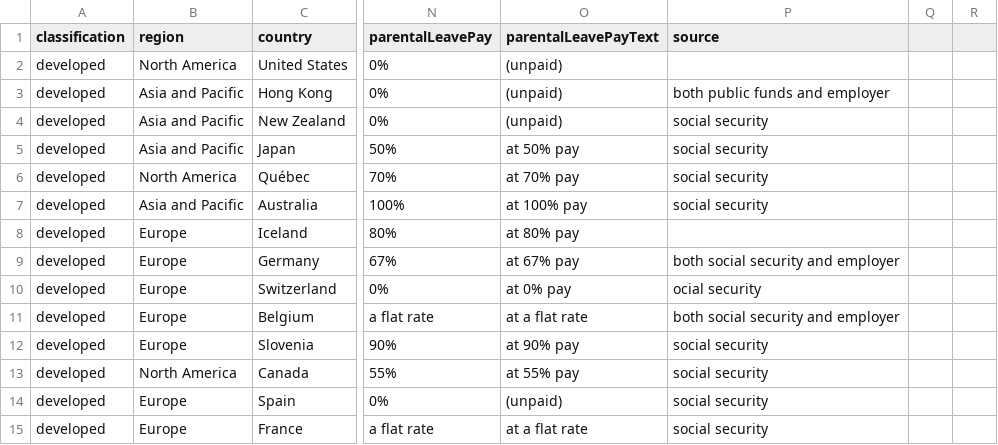
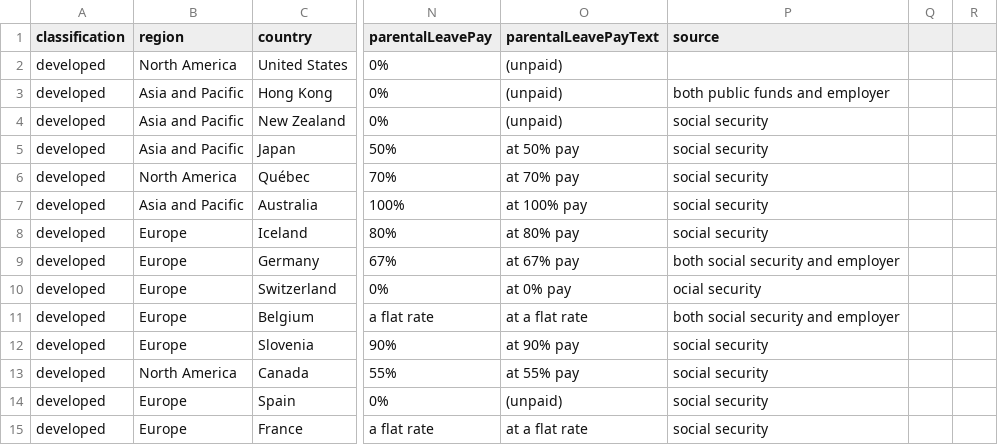
Before and after one commit to the-dataface/parental-leave, a CSV file: data/countries-updated.csv, drawn as a sheet; only a part is shown, gaps mark what is left out; the diff names each change by its address in the sheet, - before the commit and + after, or states it on an @@ line.

Commit message:
iceland info

```diff
--- a/data/countries-updated.csv
+++ b/data/countries-updated.csv
-P8 (source): (empty)
+P8 (source): social security
```
